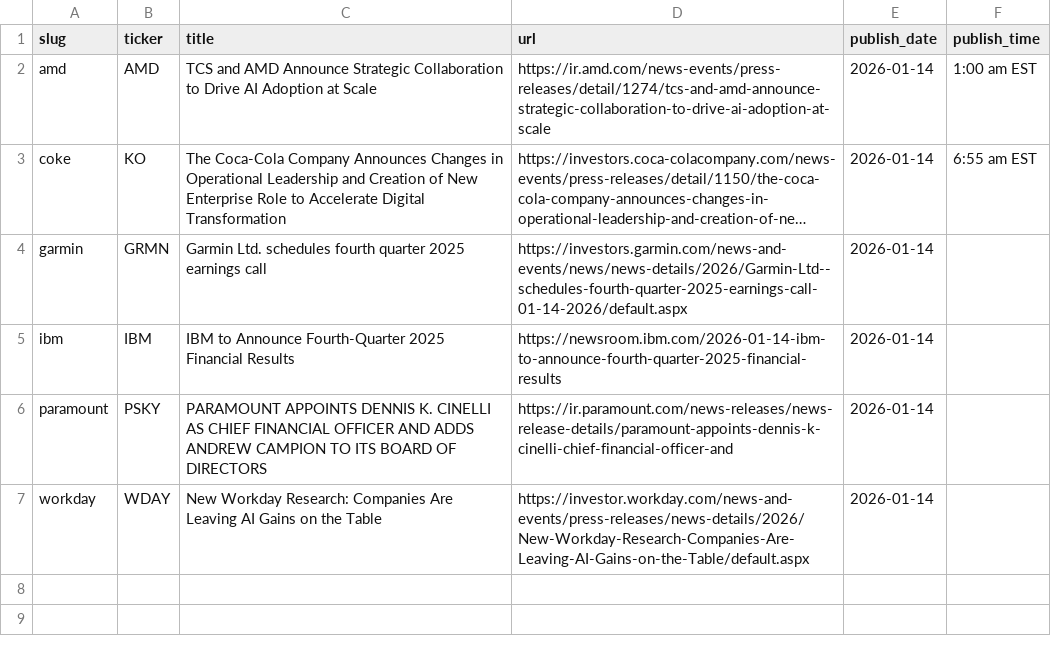
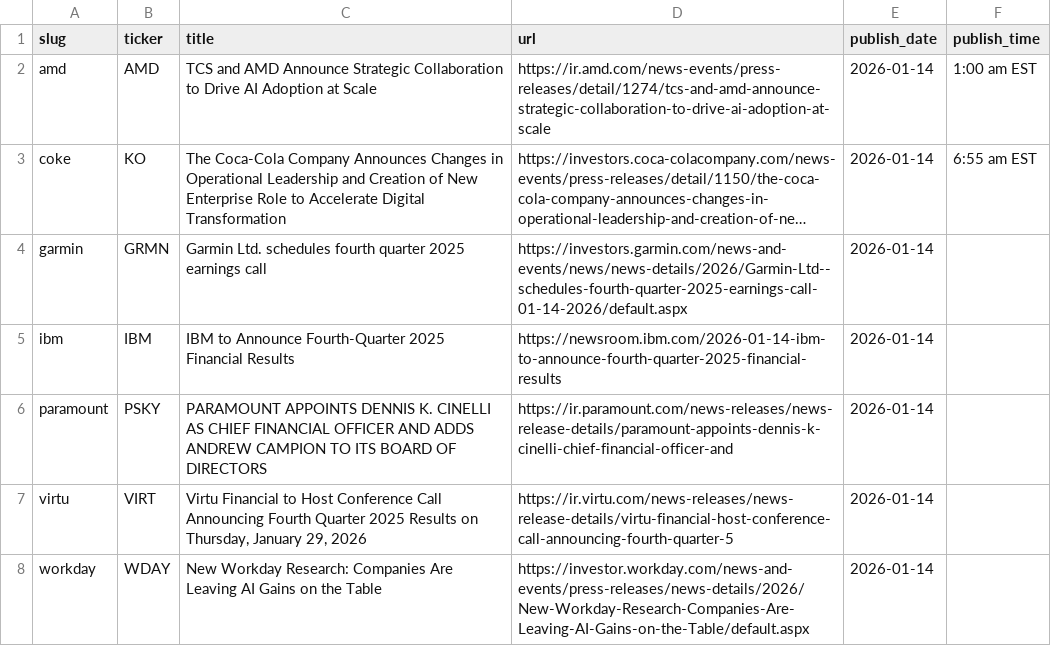
Before and after one commit to KamarajuKusumanchi/primary_wire, a CSV file: data/2026/2026-01-14.csv, drawn as a sheet; long unchanged cells end in …; the diff names each change by its address in the sheet, - before the commit and + after, or states it on an @@ line.

```diff
--- a/data/2026/2026-01-14.csv
+++ b/data/2026/2026-01-14.csv
+row 7: virtu | VIRT | Virtu Financial to Host Conference Call Announcing Fourth Quarter 2025 Results on Thursday, January 29, 2026 | https://ir.virtu.com/news-releases/news-release-details/virtu-financial-host-conference-call-announcing-fourth-quarter-5 | 2026-01-14
```
Also changed, not shown: data/2026/2026-04-07.csv, data/2026/2026-04-16.csv, 15 other files.
